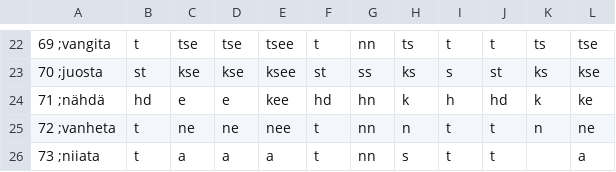
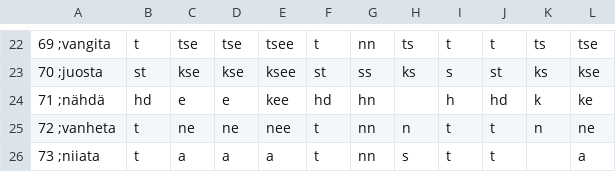
Before and after one commit to tharmo/rallatin, a CSV file: copygit/vmids.csv, drawn as a sheet; only a part is shown, gaps mark what is left out.

```diff
--- a/copygit/vmids.csv
+++ b/copygit/vmids.csv
@@ -23,3 +23,3 @@
 70  ;juosta          ,st             ,kse             ,kse             ,ksee            ,st              ,ss              ,ks              ,s               ,st             ,ks              ,kse
-71  ;nähdä           ,hd             ,e               ,e               ,kee             ,hd              ,hn              ,k               ,h               ,hd             ,k               ,ke
+71  ;nähdä           ,hd             ,e               ,e               ,kee             ,hd              ,hn              ,               ,h               ,hd             ,k               ,ke
 72  ;vanheta         ,t              ,ne              ,ne              ,nee             ,t               ,nn              ,n               ,t               ,t              ,n               ,ne
```
Also changed, not shown: copygit/nommuodot.csv, 5 other files.
